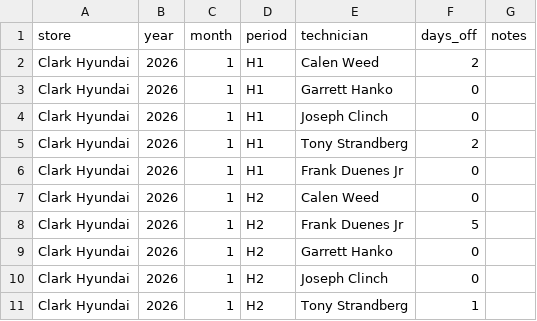
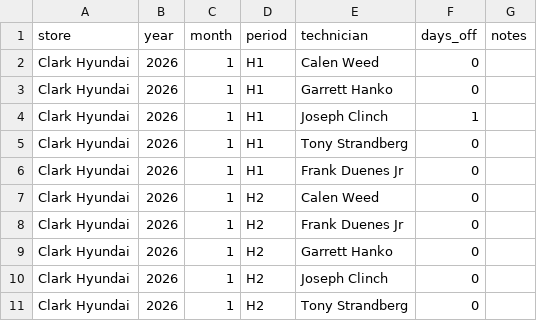
Before and after one commit to BabakRosewater/tech-pay-config, a CSV file: tech_days_off_by_period_2026_01_full.csv, drawn as a sheet.

Commit message:
Update tech_days_off_by_period_2026_01_full.csv

```diff
--- a/tech_days_off_by_period_2026_01_full.csv
+++ b/tech_days_off_by_period_2026_01_full.csv
@@ -1,11 +1,11 @@
 store,year,month,period,technician,days_off,notes
-Clark Hyundai,2026,1,H1,Calen Weed,2,
+Clark Hyundai,2026,1,H1,Calen Weed,0,
 Clark Hyundai,2026,1,H1,Garrett Hanko,0,
-Clark Hyundai,2026,1,H1,Joseph Clinch,0,
-Clark Hyundai,2026,1,H1,Tony Strandberg,2,
+Clark Hyundai,2026,1,H1,Joseph Clinch,1,
+Clark Hyundai,2026,1,H1,Tony Strandberg,0,
 Clark Hyundai,2026,1,H1,Frank Duenes Jr,0,
 Clark Hyundai,2026,1,H2,Calen Weed,0,
-Clark Hyundai,2026,1,H2,Frank Duenes Jr,5,
+Clark Hyundai,2026,1,H2,Frank Duenes Jr,0,
 Clark Hyundai,2026,1,H2,Garrett Hanko,0,
 Clark Hyundai,2026,1,H2,Joseph Clinch,0,
-Clark Hyundai,2026,1,H2,Tony Strandberg,1,
+Clark Hyundai,2026,1,H2,Tony Strandberg,0,
```
